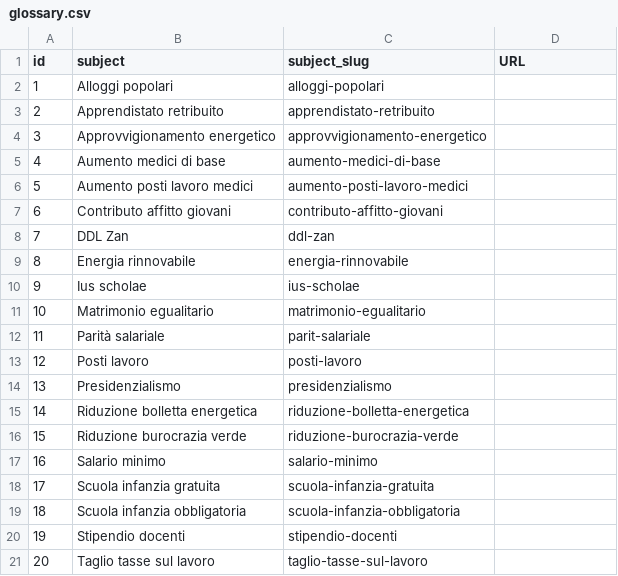
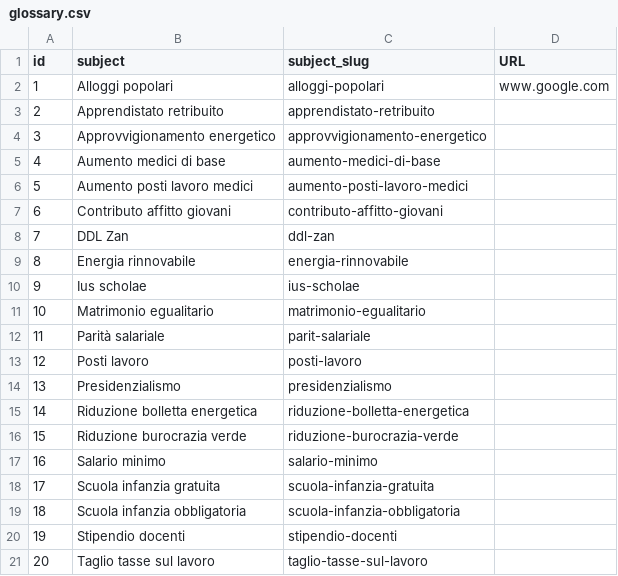
Before and after one commit to indecis-it/data, a CSV file: data/glossary.csv, drawn as a sheet.

```diff
--- a/data/glossary.csv
+++ b/data/glossary.csv
@@ -1,3 +1,3 @@
 id,subject,subject_slug,URL
-1,Alloggi popolari,alloggi-popolari,
+1,Alloggi popolari,alloggi-popolari,www.google.com
 2,Apprendistato retribuito,apprendistato-retribuito,
```
Also changed, not shown: data/categories.csv, 3 other files.
